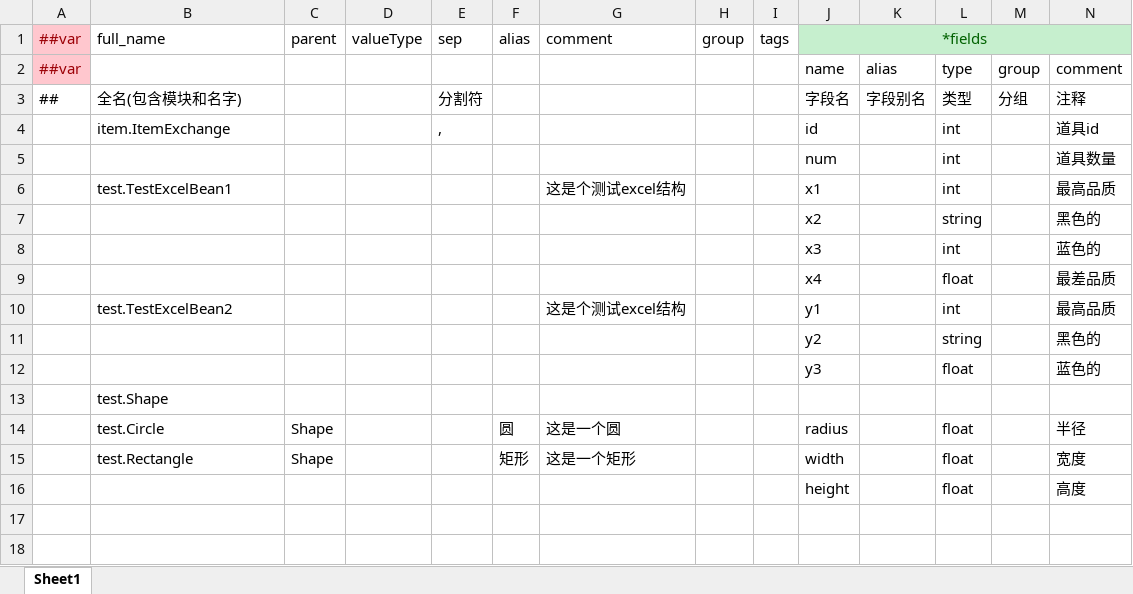
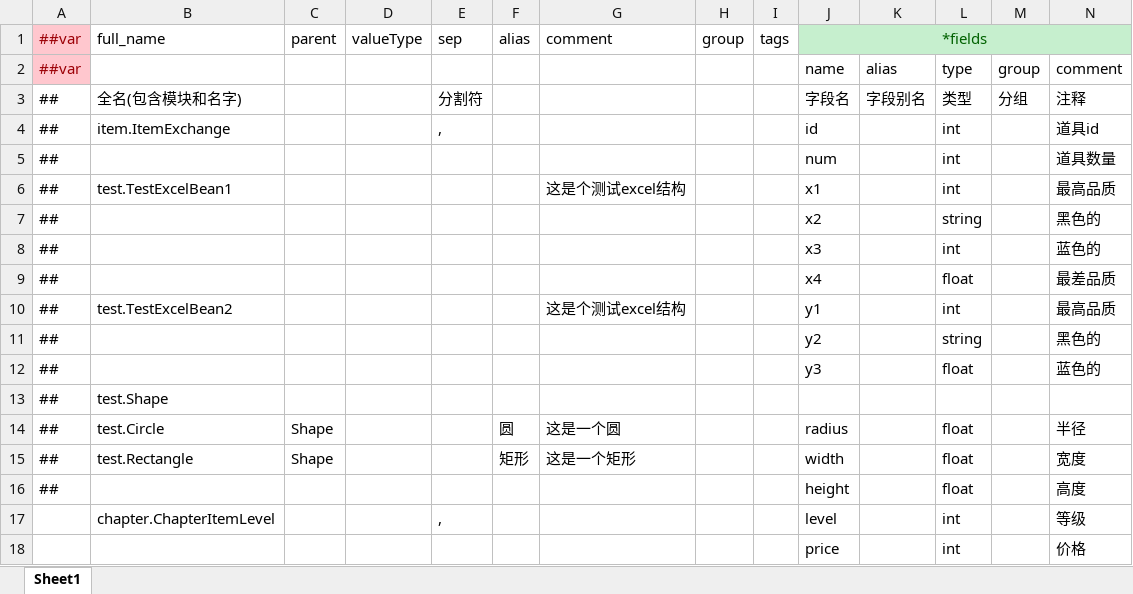
Before and after one commit to tryccatch/TEngine, an Excel workbook: Configs/GameConfig/Datas/__beans__.xlsx, sheet Sheet1, drawn as a sheet; only a part is shown; values as stored, in another font and other column widths than the file's, no borders; rows hold the shown columns only; the diff names each change by its address in the sheet, - before the commit and + after, or states it on an @@ line.

```diff
--- a/Configs/GameConfig/Datas/__beans__.xlsx (sheet Sheet1)
+++ b/Configs/GameConfig/Datas/__beans__.xlsx (sheet Sheet1)
-A4:A16 (##var): (empty)
+A4:A16 (##var): ##
+row 17:  | chapter.ChapterItemLevel |  |  | , |  |  |  |  | level |  | int |  | 等级
+row 18:  |  |  |  |  |  |  |  |  | price |  | int |  | 价格
```
Also changed, not shown: Configs/GameConfig/Datas/__enums__.xlsx, Configs/GameConfig/Datas/__tables__.xlsx, 29 other files.
